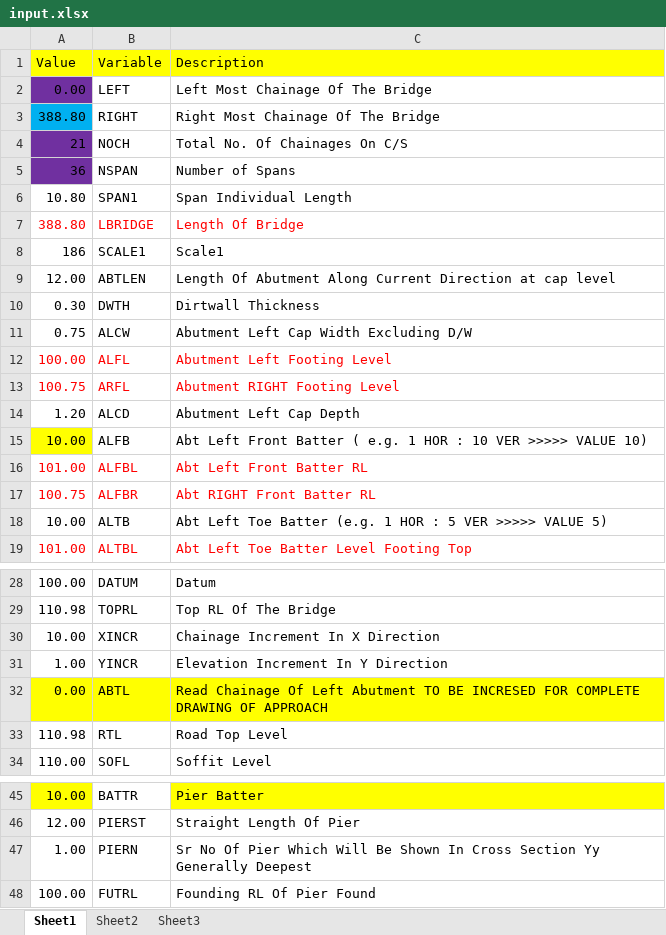
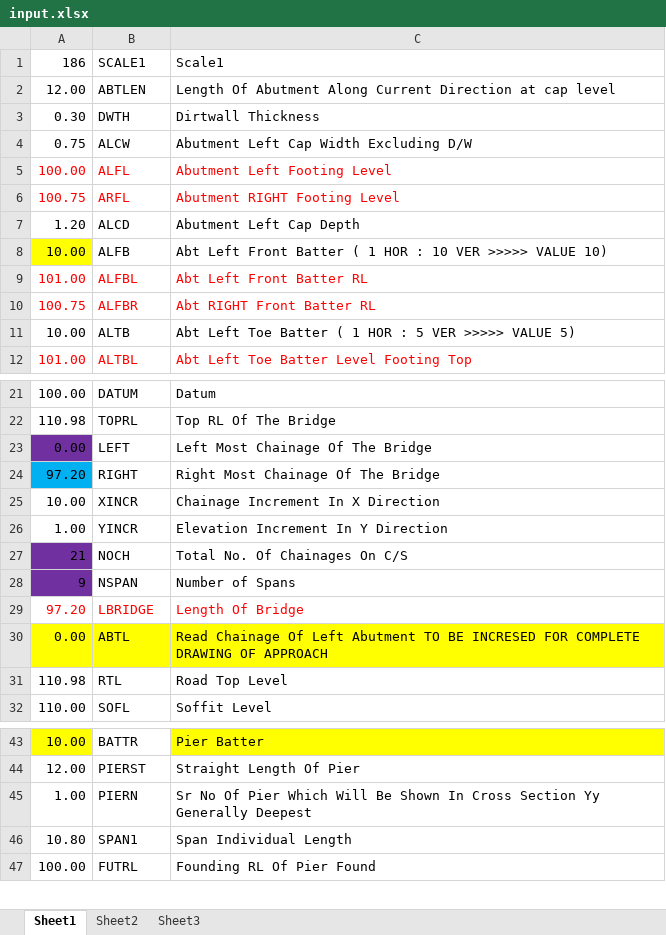
Before and after one commit to CRAJKUMARSINGH/BridgeCanvas, an Excel workbook: uploads/input.xlsx, sheet Sheet1, drawn as a sheet; only a part is shown, gaps mark what is left out; values as stored, in another font and other column widths than the file's, no borders; removed rows and columns are numbered as before the commit, all else as after; the diff names each change by its address in the sheet, - before the commit and + after, or states it on an @@ line.

Commit message:
🚀 Major Enhancement: Complete LISP & Bridge Integration...

```diff
--- a/uploads/input.xlsx (sheet Sheet1)
+++ b/uploads/input.xlsx (sheet Sheet1)
-row 1: Value | Variable | Description
-row 3: 388.80 | RIGHT | Right Most Chainage Of The Bridge
-row 5: 36 | NSPAN | Number of Spans
-row 7: 388.80 | LBRIDGE | Length Of Bridge
-C8: …Batter ( e.g. 1 HOR…
+C8: …Batter ( 1 HOR…
-C11: …Toe Batter (e.g. 1 HOR…
+C11: …Toe Batter ( 1 HOR…
@@ row 2 moved to row 23: 0.00 @@
+row 24: 97.20 | RIGHT | Right Most Chainage Of The Bridge
@@ row 4 moved to row 27: 21 @@
+row 28: 9 | NSPAN | Number of Spans
+row 29: 97.20 | LBRIDGE | Length Of Bridge
@@ row 6 moved to row 46: 10.80 @@
```
Also changed, not shown: formulas that keep their value, 27 other files.
